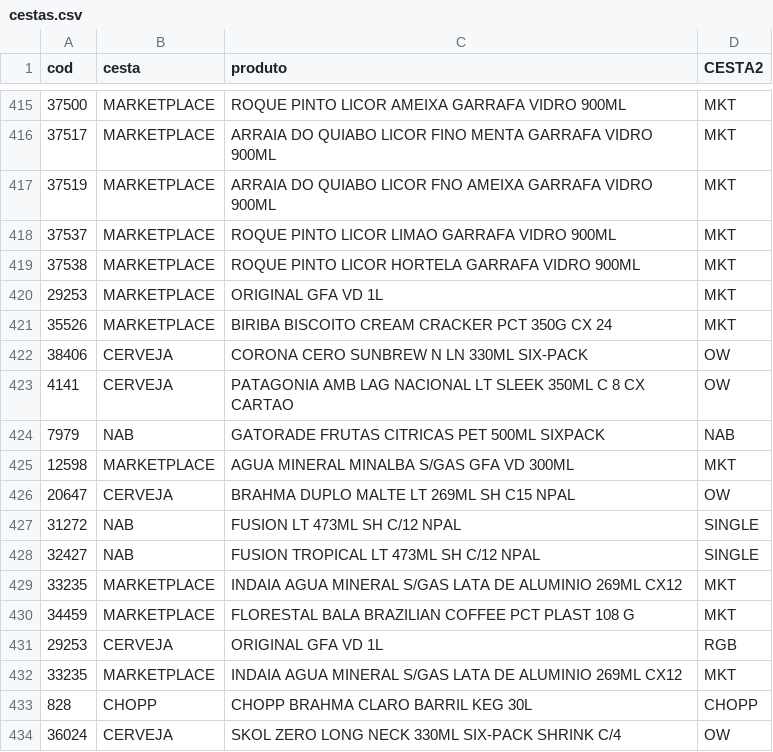
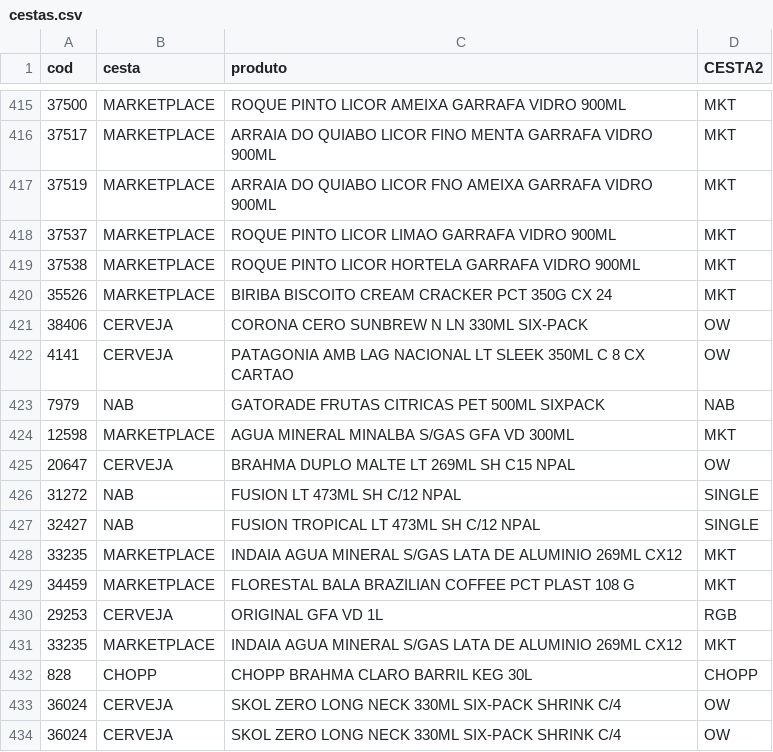
Before and after one commit to LarissaDiskol/estoque-base, a CSV file: cestas.csv, drawn as a sheet; only a part is shown, gaps mark what is left out; removed rows and columns are numbered as before the commit, all else as after; the diff names each change by its address in the sheet, - before the commit and + after, or states it on an @@ line.

Commit message:
Add files via upload

```diff
--- a/cestas.csv
+++ b/cestas.csv
-row 420: 29253 | MARKETPLACE | ORIGINAL GFA VD 1L | MKT
+row 433: 36024 | CERVEJA | SKOL ZERO LONG NECK 330ML SIX-PACK SHRINK C/4 | OW
```
